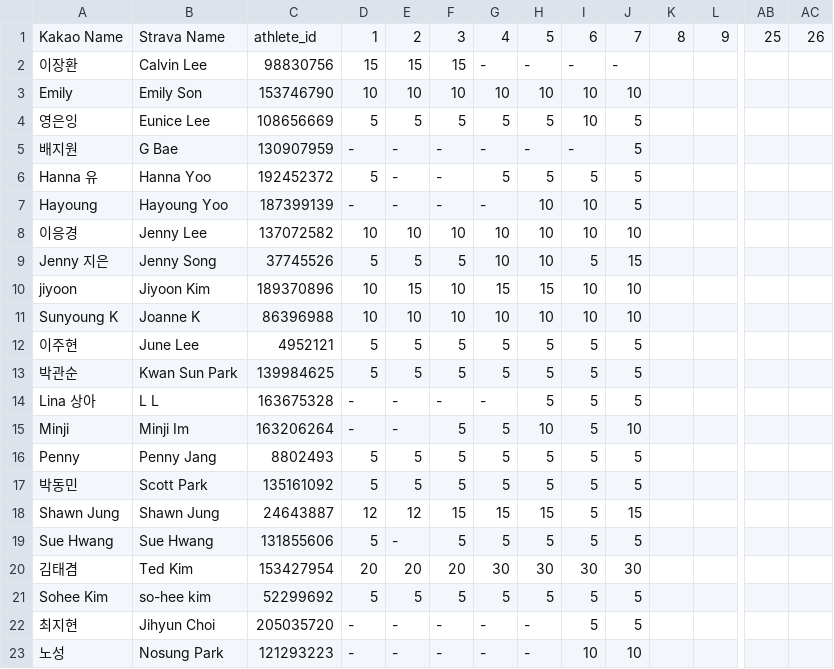
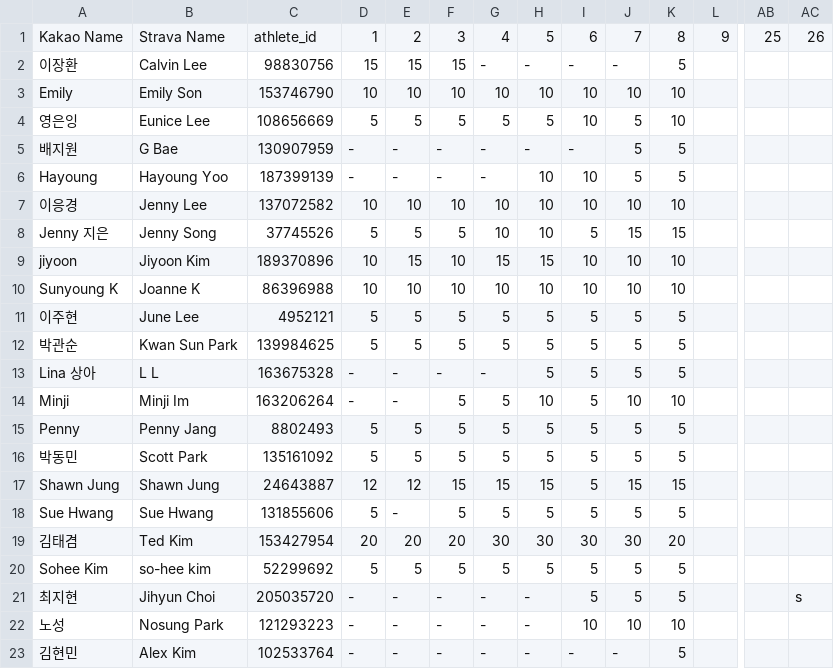
Before and after one commit to jennysong/RunningChallenge, a CSV file: goals.csv, drawn as a sheet; only a part is shown, gaps mark what is left out; removed rows and columns are numbered as before the commit, all else as after; rows hold the shown columns only; the diff names each change by its address in the sheet, - before the commit and + after, or states it on an @@ line.

Commit message:
Add week8 Strava data and update goals.csv
Include week8 in AVAILABLE_WEEKS (app.js), add new strava/week8.json with athlete activity summaries for week 8, and update goals.csv to include week-8 targets for existing athletes plus a new athlete (Alex Kim) and other small adjustments.

```diff
--- a/goals.csv
+++ b/goals.csv
-K2: (empty)
+K2: 5
-K3:K4: (empty)
+K3:K4: 10
-K5: (empty)
+K5: 5
-row 6: Hanna 유 | Hanna Yoo | 192452372 | 5 | - | - | 5 | 5 | 5 | 5
-K6: (empty)
+K6: 5
-K7: (empty)
+K7: 10
-K8: (empty)
+K8: 15
-K9:K10: (empty)
+K9:K10: 10
-K11:K13: (empty)
+K11:K13: 5
-K14: (empty)
+K14: 10
-K15:K16: (empty)
+K15:K16: 5
-K17: (empty)
+K17: 15
-K18: (empty)
+K18: 5
-K19: (empty)
+K19: 20
-K20:K21: (empty)
+K20:K21: 5
-AC21: (empty)
+AC21: s
-K22: (empty)
+K22: 10
+row 23: 김현민 | Alex Kim | 102533764 | - | - | - | - | - | - | - | 5
```
Also changed, not shown: 2 other files.
